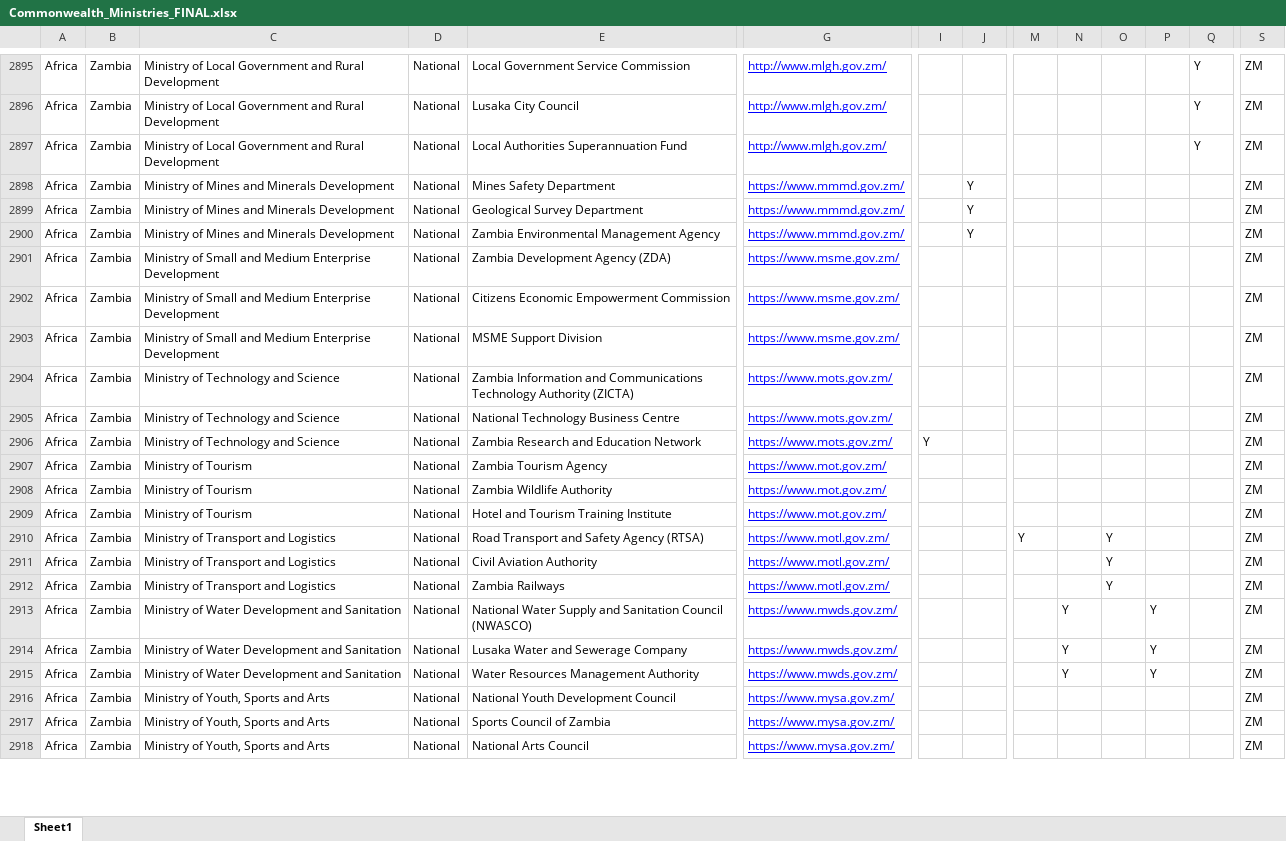
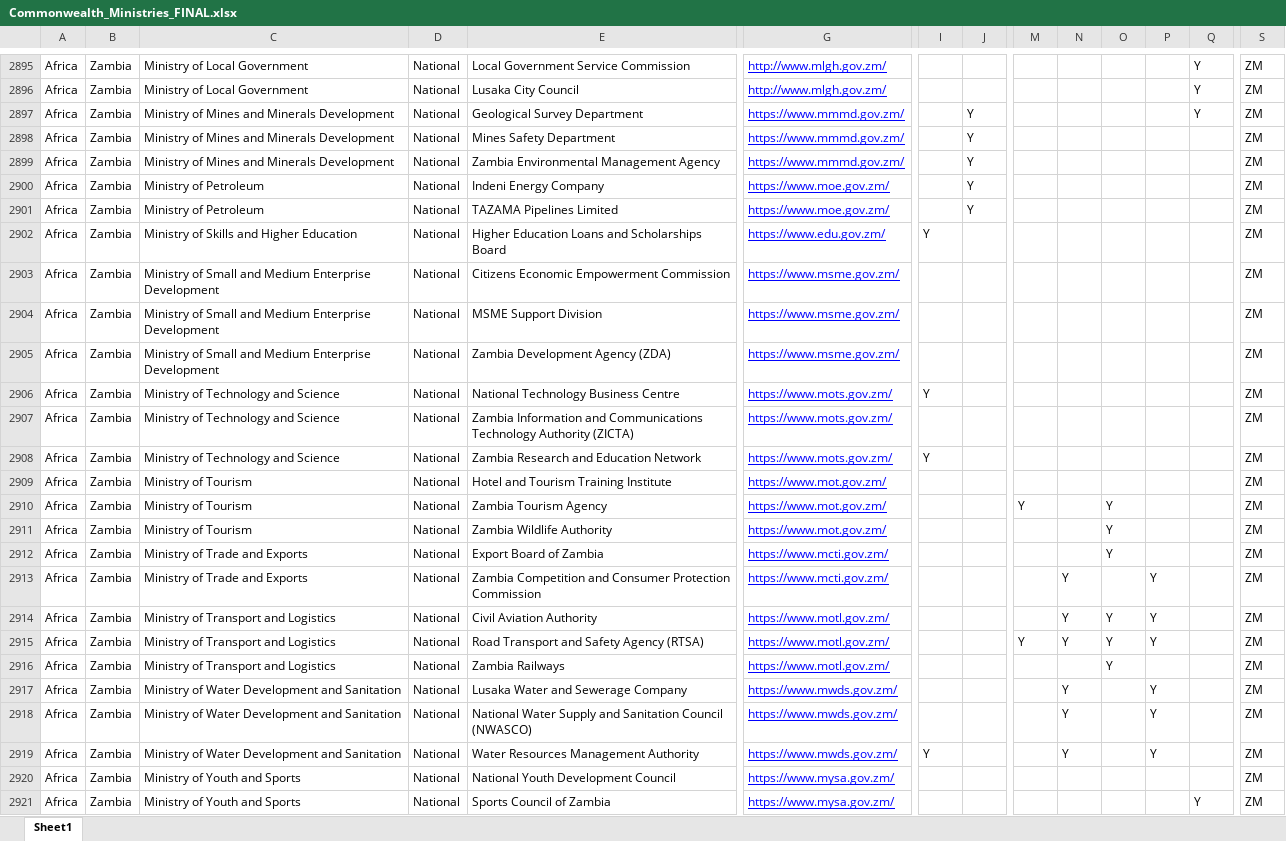
Before and after one commit to peteroborn/caa-ministries, an Excel workbook: Commonwealth_Ministries_FINAL.xlsx, sheet Sheet1, drawn as a sheet; only a part is shown, gaps mark what is left out; values as stored, in another font and other column widths than the file's, no borders; removed rows and columns are numbered as before the commit, all else as after; rows hold the shown columns only; the diff covers the shown part only; the diff names each change by its address in the sheet, - before the commit and + after, or states it on an @@ line.

```diff
--- a/Commonwealth_Ministries_FINAL.xlsx (sheet Sheet1)
+++ b/Commonwealth_Ministries_FINAL.xlsx (sheet Sheet1)
-C2895:C2896: Ministry of Local Government and Rural Development
+C2895:C2896: Ministry of Local Government
-C2897: Ministry of Local Government and Rural Development
+C2897: Ministry of Mines and Minerals Development
-E2897: Local Authorities Superannuation Fund
+E2897: Geological Survey Department
-G2897: http://www.mlgh.gov.zm/
+G2897: https://www.mmmd.gov.zm/
-J2897: (empty)
+J2897: Y
-row 2899: Africa | Zambia | Ministry of Mines and Minerals Development | National | Geological Survey Department | https://www.mmmd.gov.zm/ |  | Y |  |  |  |  |  | ZM
+row 2900: Africa | Zambia | Ministry of Petroleum | National | Indeni Energy Company | https://www.moe.gov.zm/ |  | Y |  |  |  |  |  | ZM
+row 2901: Africa | Zambia | Ministry of Petroleum | National | TAZAMA Pipelines Limited | https://www.moe.gov.zm/ |  | Y |  |  |  |  |  | ZM
-C2902: Ministry of Small and Medium Enterprise Development
+C2902: Ministry of Skills and Higher Education
-E2902: Zambia Development Agency (ZDA)
+E2902: Higher Education Loans and Scholarships Board
-G2902: https://www.msme.gov.zm/
+G2902: https://www.edu.gov.zm/
-I2902: (empty)
+I2902: Y
+row 2905: Africa | Zambia | Ministry of Small and Medium Enterprise Development | National | Zambia Development Agency (ZDA) | https://www.msme.gov.zm/ |  |  |  |  |  |  |  | ZM
+row 2906: Africa | Zambia | Ministry of Technology and Science | National | National Technology Business Centre | https://www.mots.gov.zm/ | Y |  |  |  |  |  |  | ZM
-row 2905: Africa | Zambia | Ministry of Technology and Science | National | National Technology Business Centre | https://www.mots.gov.zm/ |  |  |  |  |  |  |  | ZM
-row 2907: Africa | Zambia | Ministry of Tourism | National | Zambia Tourism Agency | https://www.mot.gov.zm/ |  |  |  |  |  |  |  | ZM
-row 2908: Africa | Zambia | Ministry of Tourism | National | Zambia Wildlife Authority | https://www.mot.gov.zm/ |  |  |  |  |  |  |  | ZM
-C2910: Ministry of Transport and Logistics
+C2910: Ministry of Tourism
-E2910: Road Transport and Safety Agency (RTSA)
+E2910: Zambia Tourism Agency
-G2910: https://www.motl.gov.zm/
+G2910: https://www.mot.gov.zm/
+row 2911: Africa | Zambia | Ministry of Tourism | National | Zambia Wildlife Authority | https://www.mot.gov.zm/ |  |  |  |  | Y |  |  | ZM
+row 2912: Africa | Zambia | Ministry of Trade and Exports | National | Export Board of Zambia | https://www.mcti.gov.zm/ |  |  |  |  | Y |  |  | ZM
+row 2913: Africa | Zambia | Ministry of Trade and Exports | National | Zambia Competition and Consumer Protection Commission | https://www.mcti.gov.zm/ |  |  |  | Y |  | Y |  | ZM
-N2914: (empty)
+N2914: Y
-P2914: (empty)
+P2914: Y
+row 2915: Africa | Zambia | Ministry of Transport and Logistics | National | Road Transport and Safety Agency (RTSA) | https://www.motl.gov.zm/ |  |  | Y | Y | Y | Y |  | ZM
@@ row 2914 moved to row 2917: Africa @@
-I2919: (empty)
+I2919: Y
-C2920:C2921: Ministry of Youth, Sports and Arts
+C2920:C2921: Ministry of Youth and Sports
-Q2921: (empty)
+Q2921: Y
-row 2918: Africa | Zambia | Ministry of Youth, Sports and Arts | National | National Arts Council | https://www.mysa.gov.zm/ |  |  |  |  |  |  |  | ZM
```
Also changed, not shown: 9 added rows, 9 removed rows, 18 moved rows, 92 edited cells and cell formats elsewhere in this sheet, 1 other file.
